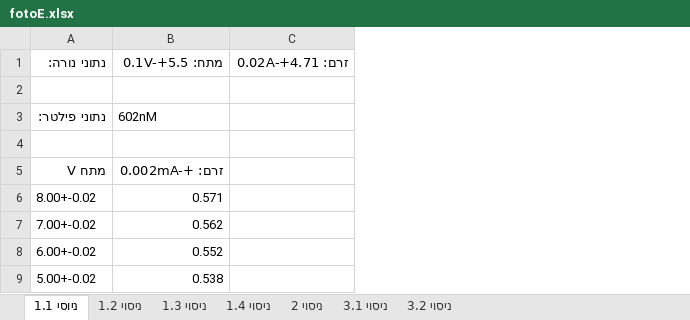
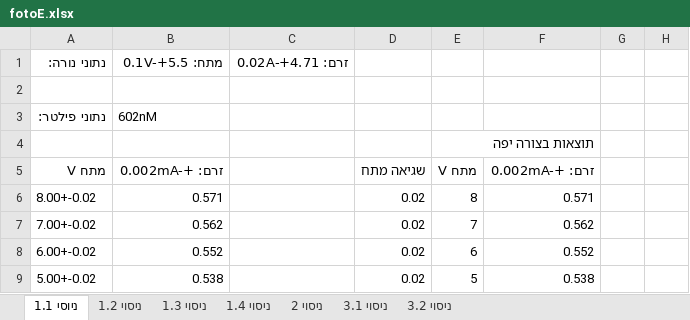
Before and after one commit to michaelp4/arielmichaelshare, an Excel workbook: fotoE.xlsx, sheet ניוסי 1.1, drawn as a sheet; only a part is shown; values as stored, in another font and other column widths than the file's, no borders; the diff names each change by its address in the sheet, - before the commit and + after, or states it on an @@ line.

Commit message:
adding fotoe

```diff
--- a/fotoE.xlsx (sheet ניוסי 1.1)
+++ b/fotoE.xlsx (sheet ניוסי 1.1)
+column D, rows 5-9: שגיאה מתח | 0.02 | 0.02 | 0.02 | 0.02
+column E, rows 4-9: תוצאות בצורה יפה | מתח V | 8 | 7 | 6 | 5
+column F, rows 5-9: זרם: +-0.002mA | 0.571 | 0.562 | 0.552 | 0.538
+column G, empty
+column H, empty
```
Also changed, not shown: sheet ניסוי 1.2.
